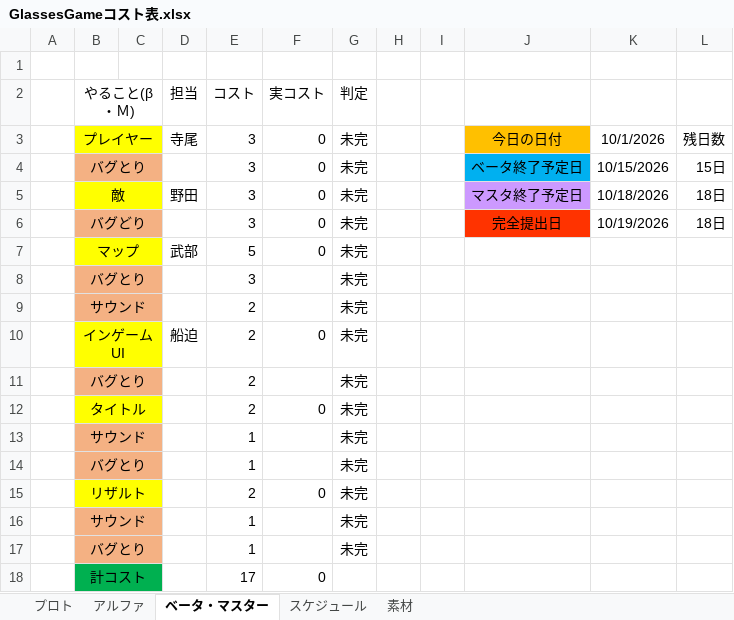
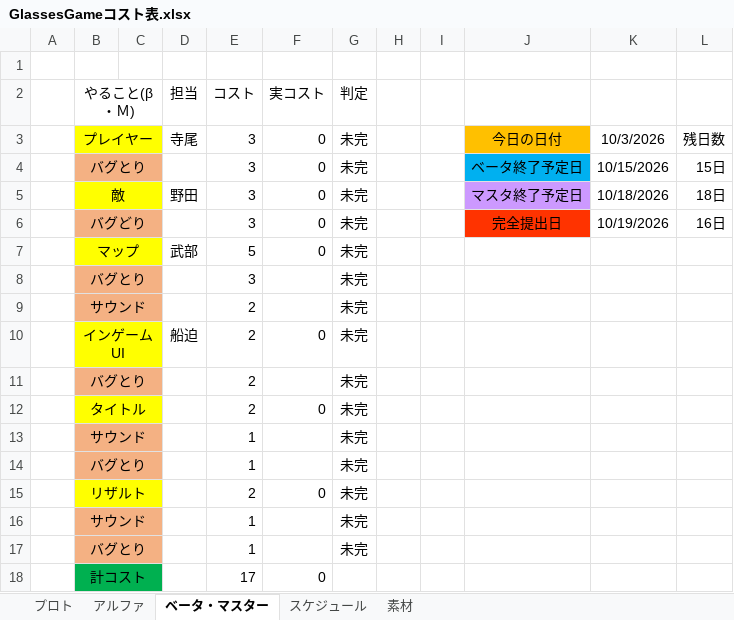
Before and after one commit to FunasakoYuga/GlassesGame, an Excel workbook: GlassesGameコスト表.xlsx, sheet ベータ・マスター, drawn as a sheet; values as stored, in another font and other column widths than the file's, no borders; the diff names each change by its address in the sheet, - before the commit and + after, or states it on an @@ line.

```diff
--- a/GlassesGameコスト表.xlsx (sheet ベータ・マスター)
+++ b/GlassesGameコスト表.xlsx (sheet ベータ・マスター)
-K3: 10/1/2026
+K3: 10/3/2026
-L6: 18日
+L6: 16日
```
Also changed, not shown: sheet アルファ, sheet プロト, formulas that keep their value.
